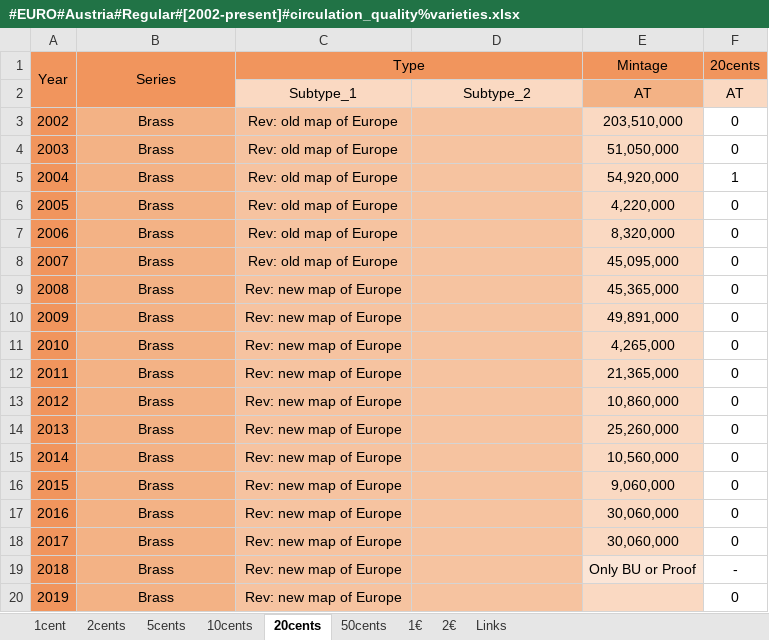
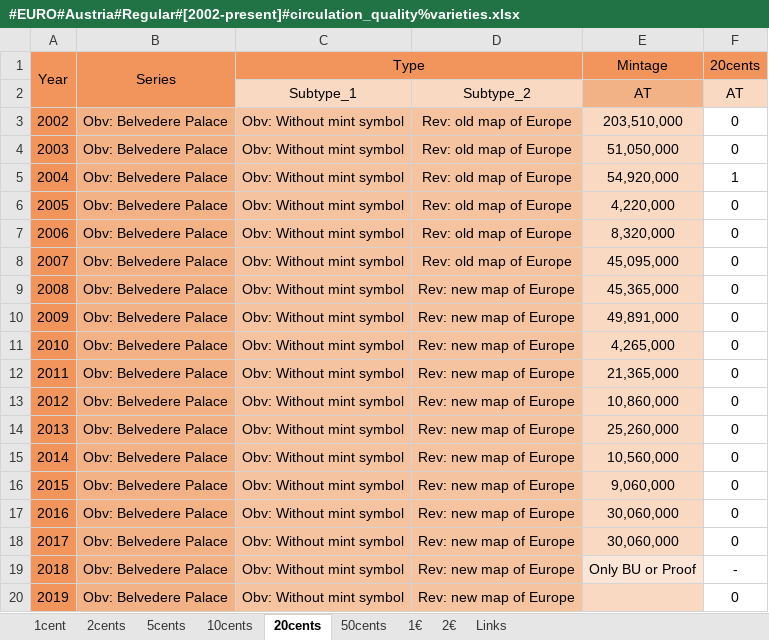
Before and after one commit to DartAlexator/CoinCollection, an Excel workbook: Collections/EURO/Austria/#EURO#Austria#Regular#[2002-present]#circulation_quality%varieties.xlsx, sheet 20cents, drawn as a sheet; values as stored, in another font and other column widths than the file's, no borders; conditional formats not drawn; the diff names each change by its address in the sheet, - before the commit and + after, or states it on an @@ line.

```diff
--- a/Collections/EURO/Austria/#EURO#Austria#Regular#[2002-present]#circulation_quality%varieties.xlsx (sheet 20cents)
+++ b/Collections/EURO/Austria/#EURO#Austria#Regular#[2002-present]#circulation_quality%varieties.xlsx (sheet 20cents)
-B3:B20 (Series): Brass
+B3:B20 (Series): Obv: Belvedere Palace
-C3:C8 (Type): Rev: old map of Europe
+C3:C8 (Type): Obv: Without mint symbol
-D3:D8: (empty)
+D3:D8: Rev: old map of Europe
-C9:C20 (Type): Rev: new map of Europe
+C9:C20 (Type): Obv: Without mint symbol
-D9:D20: (empty)
+D9:D20: Rev: new map of Europe
```
Also changed, not shown: sheet 10cents, sheet 50cents, sheet 1€, sheet 2€, sheet 5cents, sheet 2cents, 1 more sheet, Collections/EURO/Andorra/#EURO#Andorra#Regular#[2014-present]#circulation_quality%varieties.xlsx, Collections/EURO/Belgium/#EURO#Belgium#Commemorative#[2005-present]#circulation_quality%varieties.xlsx, 8 other files.
